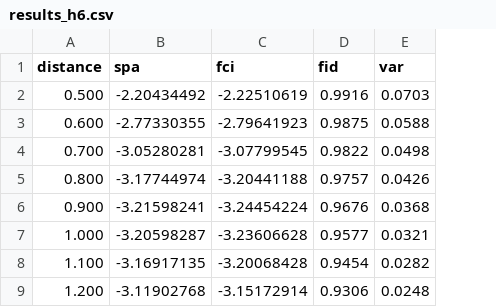
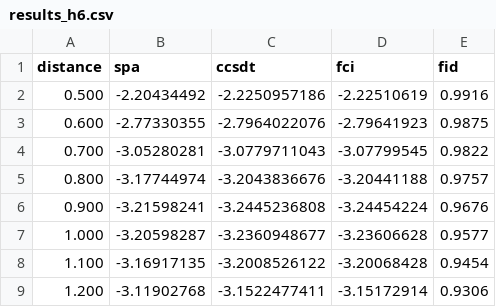
Before and after one commit to lily-barta/spa-benchmark, a CSV file: data_files/hydrogen_chains/results_h6.csv, drawn as a sheet; only a part is shown; removed rows and columns are numbered as before the commit, all else as after; the diff names each change by its address in the sheet, - before the commit and + after, or states it on an @@ line.

```diff
--- a/data_files/hydrogen_chains/results_h6.csv
+++ b/data_files/hydrogen_chains/results_h6.csv
+column C (ccsdt), rows 2-9: -2.2250957186 | -2.7964022076 | -3.0779711043 | -3.2043836676 | -3.2445236808 | -3.2360948677 | -3.2008526122 | -3.1522477411
-column E (var), rows 2-9: 0.0703 | 0.0588 | 0.0498 | 0.0426 | 0.0368 | 0.0321 | 0.0282 | 0.0248
```
Also changed, not shown: data_files/conjugated_alkenes/alkenes_full.csv, data_files/hydrogen_chains/timing_vs_n.csv, 4 other files.
